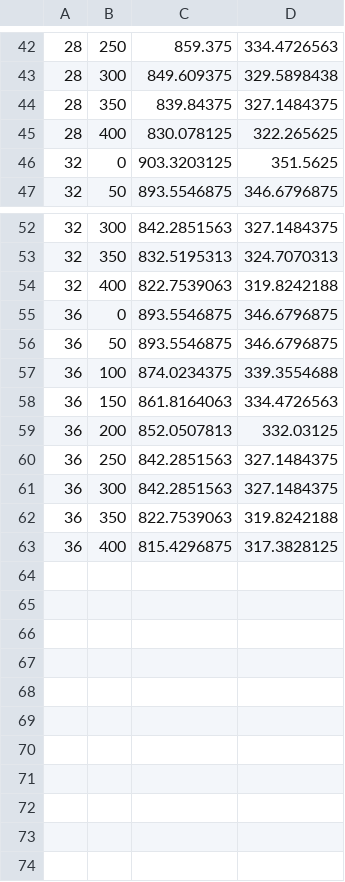
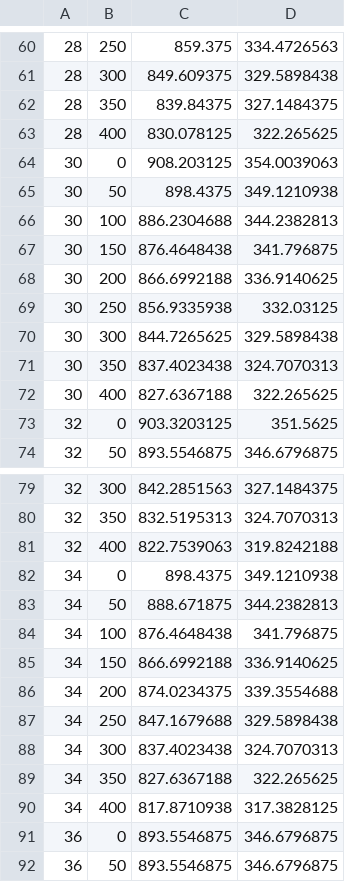
Before and after one commit to waking999/machine_learning, a CSV file: Notch2/input/notch-training.csv, drawn as a sheet; only a part is shown, gaps mark what is left out; the shorter side is filled out with more unchanged rows; the diff covers the shown part only; the diff names each change by its address in the sheet, - before the commit and + after, or states it on an @@ line.

```diff
--- a/Notch2/input/notch-training.csv
+++ b/Notch2/input/notch-training.csv
+row 64: 30 | 0 | 908.203125 | 354.0039063
+row 65: 30 | 50 | 898.4375 | 349.1210938
+row 66: 30 | 100 | 886.2304688 | 344.2382813
+row 67: 30 | 150 | 876.4648438 | 341.796875
+row 68: 30 | 200 | 866.6992188 | 336.9140625
+row 69: 30 | 250 | 856.9335938 | 332.03125
+row 70: 30 | 300 | 844.7265625 | 329.5898438
+row 71: 30 | 350 | 837.4023438 | 324.7070313
+row 72: 30 | 400 | 827.6367188 | 322.265625
+row 82: 34 | 0 | 898.4375 | 349.1210938
+row 83: 34 | 50 | 888.671875 | 344.2382813
+row 84: 34 | 100 | 876.4648438 | 341.796875
+row 85: 34 | 150 | 866.6992188 | 336.9140625
+row 86: 34 | 200 | 874.0234375 | 339.3554688
+row 87: 34 | 250 | 847.1679688 | 329.5898438
+row 88: 34 | 300 | 837.4023438 | 324.7070313
+row 89: 34 | 350 | 827.6367188 | 322.265625
+row 90: 34 | 400 | 817.8710938 | 317.3828125
```
Also changed, not shown: 18 added rows elsewhere in this file, Notch2/input/notch-validation.csv, 8 other files.
